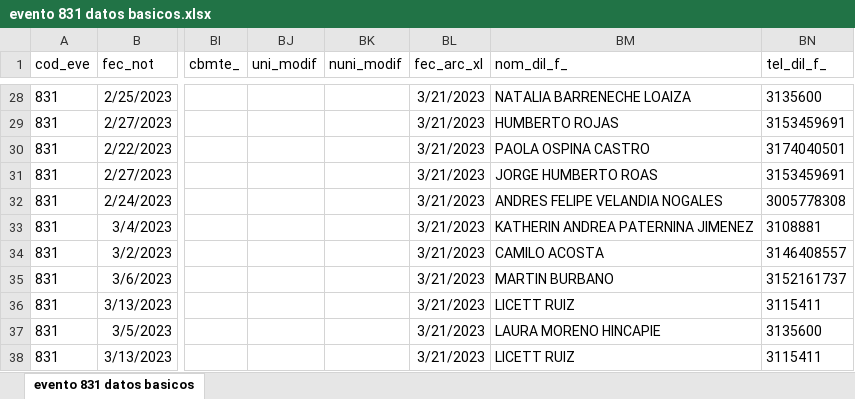
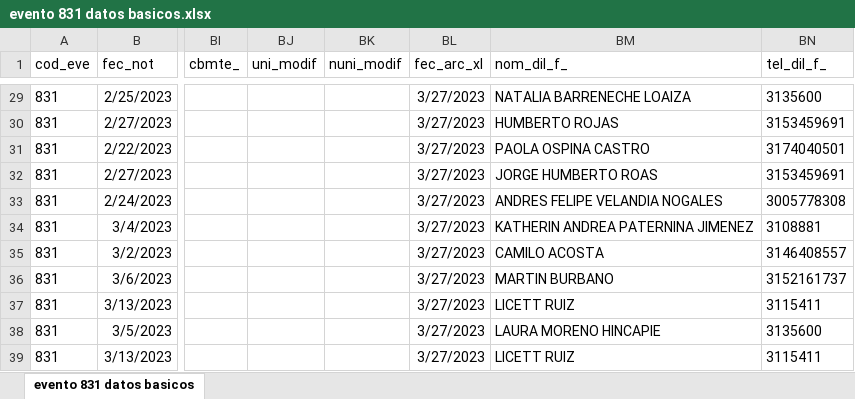
Before and after one commit to sivigilaper/Boletin_epi, an Excel workbook: Boletin_ Epi_Pereira/Datos/evento 831 datos basicos.xlsx, sheet evento 831 datos basicos, drawn as a sheet; only a part is shown, gaps mark what is left out; values as stored, in another font and other column widths than the file's, no borders; addresses are those after the commit; the diff covers the shown part only; the diff names each change by its address in the sheet, - before the commit and + after, or states it on an @@ line.

```diff
--- a/Boletin_ Epi_Pereira/Datos/evento 831 datos basicos.xlsx (sheet evento 831 datos basicos)
+++ b/Boletin_ Epi_Pereira/Datos/evento 831 datos basicos.xlsx (sheet evento 831 datos basicos)
-BL29:BL39 (fec_arc_xl): 3/21/2023
+BL29:BL39 (fec_arc_xl): 3/27/2023
```
Also changed, not shown: 1 added row and 26 edited cells elsewhere in this sheet, Boletin_ Epi_Pereira/Datos/evento 995.xlsx, Boletin_ Epi_Pereira/Datos/evento 998.xlsx.
